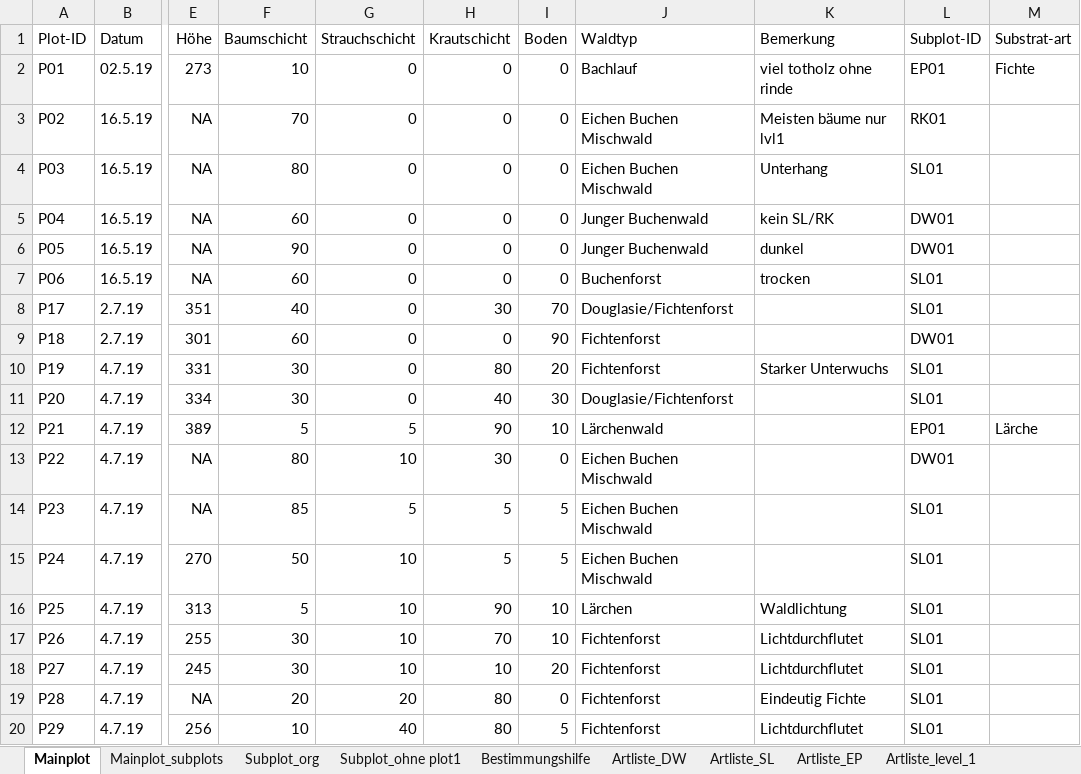
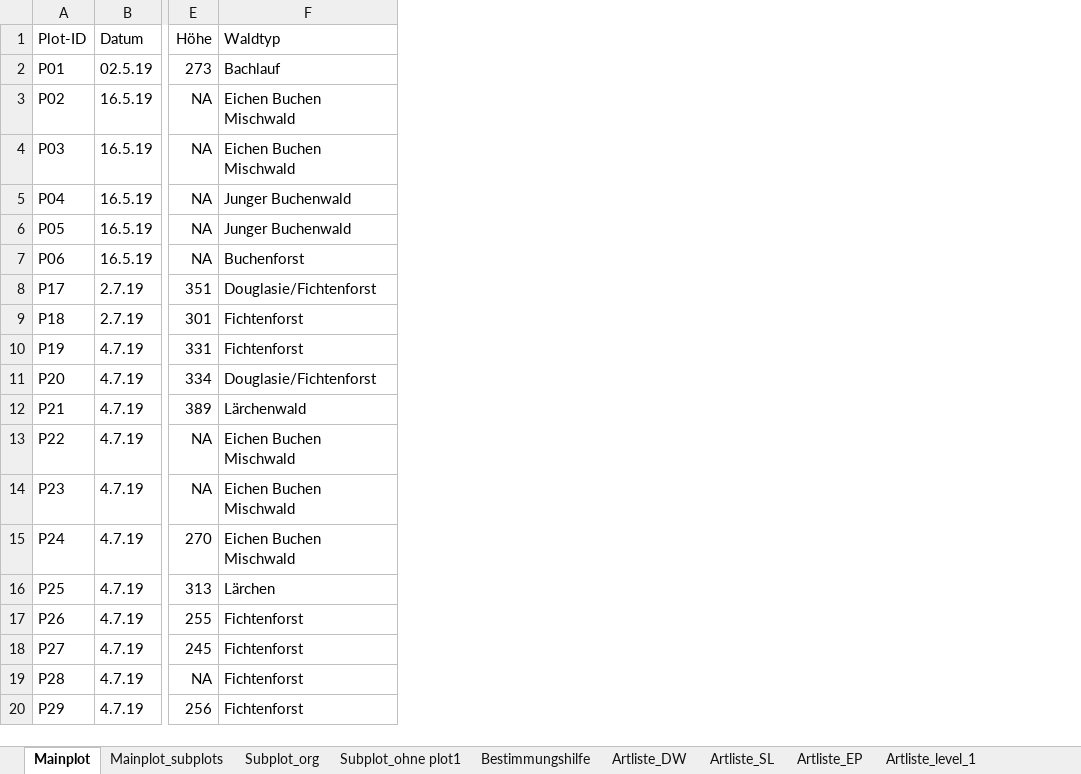
Before and after one commit to GeoMOER-Students-Space/Envimaster-BioGeo, an Excel workbook: Aufnahmebogen/Aufnahmebögen_digitalisiert.xlsx, sheet Mainplot, drawn as a sheet; only a part is shown, gaps mark what is left out; values as stored, in another font and other column widths than the file's, no borders; the diff names each change by its address in the sheet, - before the commit and + after, or states it on an @@ line.

```diff
--- a/Aufnahmebogen/Aufnahmebögen_digitalisiert.xlsx (sheet Mainplot)
+++ b/Aufnahmebogen/Aufnahmebögen_digitalisiert.xlsx (sheet Mainplot)
-column F (Baumschicht), rows 2-20: 10 | 70 | 80 | 60 | 90 | 60 | 40 | 60 | 30 | 30 | 5 | 80 | 85 | 50 | 5 | 30 | 30 | 20 | 10
-column G (Strauchschicht), rows 2-20: 0 | 0 | 0 | 0 | 0 | 0 | 0 | 0 | 0 | 0 | 5 | 10 | 5 | 10 | 10 | 10 | 10 | 20 | 40
-column H (Krautschicht), rows 2-20: 0 | 0 | 0 | 0 | 0 | 0 | 30 | 0 | 80 | 40 | 90 | 30 | 5 | 5 | 90 | 70 | 10 | 80 | 80
-column I (Boden), rows 2-20: 0 | 0 | 0 | 0 | 0 | 0 | 70 | 90 | 20 | 30 | 10 | 0 | 5 | 5 | 10 | 10 | 20 | 0 | 5
-column K (Bemerkung), rows 2-20: viel totholz ohne rinde | Meisten bäume nur lvl1 | Unterhang | kein SL/RK | dunkel | trocken |  |  | Starker Unterwuchs |  |  |  |  |  | Waldlichtung | Lichtdurchflutet | Lichtdurchflutet | Eindeutig Fichte | Lichtdurchflutet
-column L (Subplot-ID), rows 2-20: EP01 | RK01 | SL01 | DW01 | DW01 | SL01 | SL01 | DW01 | SL01 | SL01 | EP01 | DW01 | SL01 | SL01 | SL01 | SL01 | SL01 | SL01 | SL01
-column M (Substrat-art), rows 2-12: Fichte |  |  |  |  |  |  |  |  |  | Lärche
```
Also changed, not shown: 1 other file.
